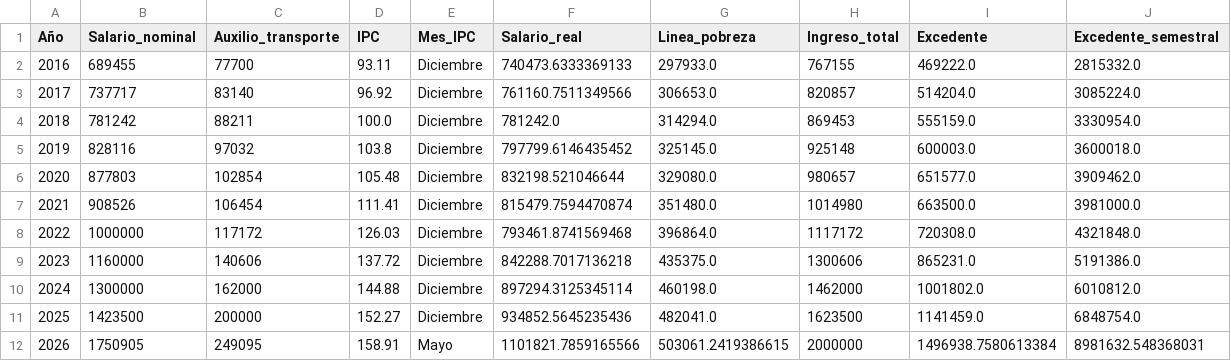
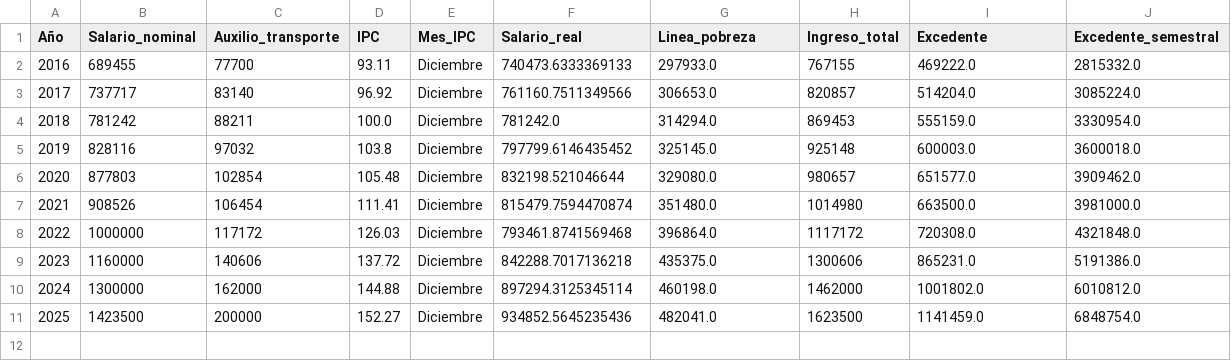
Before and after one commit to mauxysalcedo/Analisis-Salario-minimo-y-poder-adquisitivo-2016-2026, a CSV file: datos_poder_adquisitivo/tabla_maestra.csv, drawn as a sheet.

```diff
--- a/datos_poder_adquisitivo/tabla_maestra.csv
+++ b/datos_poder_adquisitivo/tabla_maestra.csv
@@ -11,2 +11 @@ Año,Salario_nominal,Auxilio_transporte,IPC,Mes_IPC,Salario_real,Linea_pobreza,I
 2025,1423500,200000,152.27,Diciembre,934852.5645235436,482041.0,1623500,1141459.0,6848754.0
-2026,1750905,249095,158.91,Mayo,1101821.7859165566,503061.2419386615,2000000,1496938.7580613384,8981632.548368031
```
Also changed, not shown: 5 other files.
